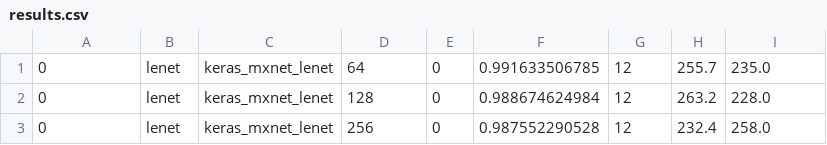
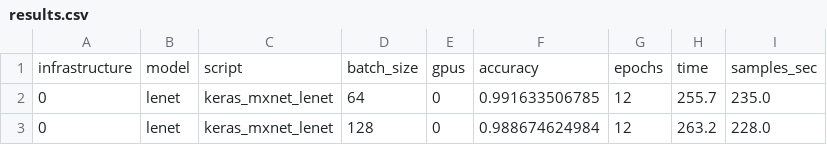
Before and after one commit to beeva-juangomez/beeva-poc-keras-on-mxnet, a CSV file: lenet_mnist/result/results.csv, drawn as a sheet; only a part is shown; the shorter side is filled out with more unchanged rows.

```diff
--- a/lenet_mnist/result/results.csv
+++ b/lenet_mnist/result/results.csv
@@ -1 +1,2 @@
+infrastructure,model,script,batch_size,gpus,accuracy,epochs,time,samples_sec
 0,lenet,keras_mxnet_lenet,64,0,0.991633506785,12,255.7,235.0
```
Also changed, not shown: 1 other file.
